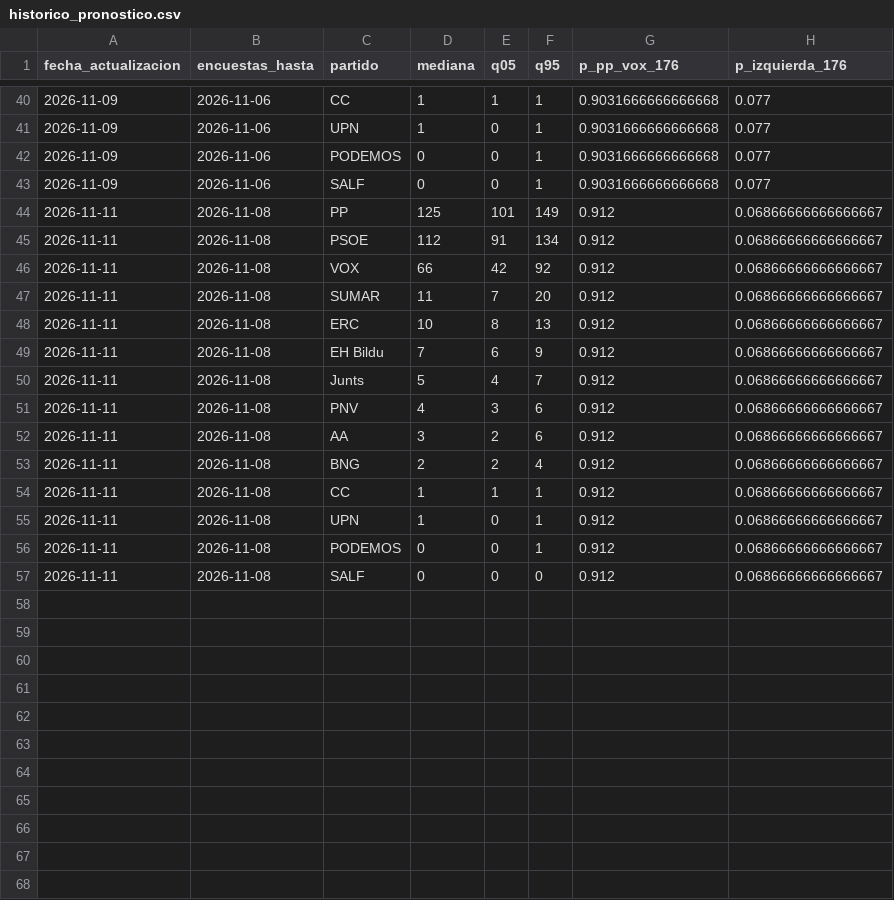
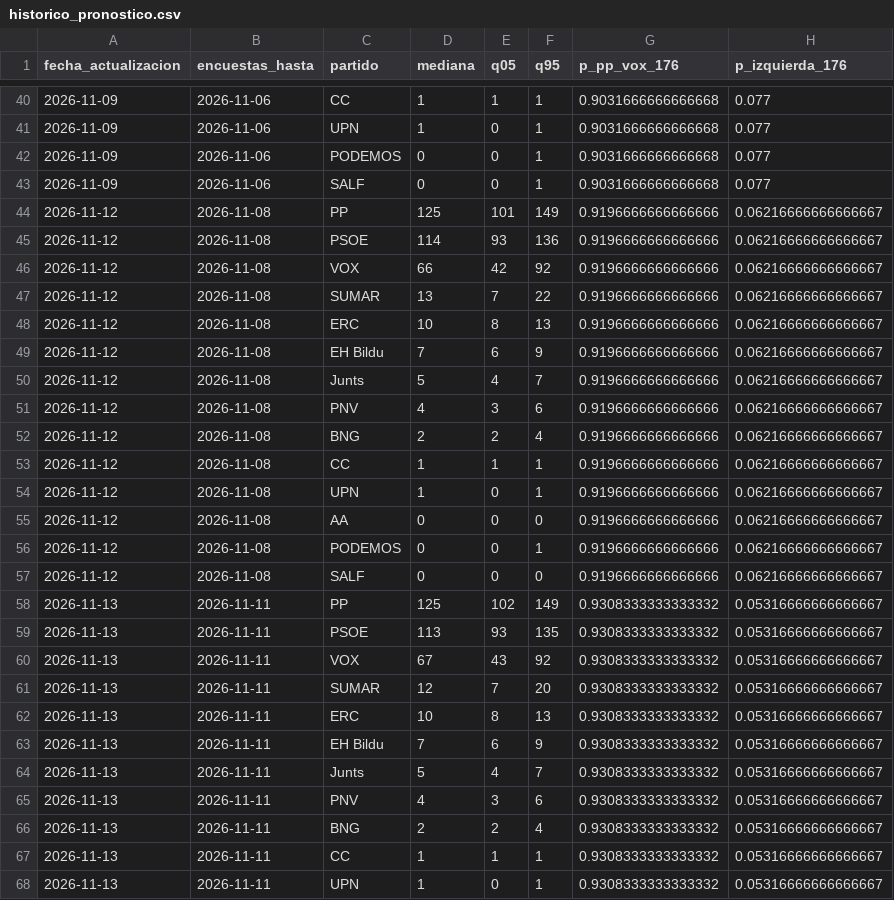
Before and after one commit to joscani/blog_quarto, a CSV file: 2026/10/full-bayesian/vivo/historico_pronostico.csv, drawn as a sheet; only a part is shown, gaps mark what is left out; the diff covers the shown part only.

```diff
--- a/2026/10/full-bayesian/vivo/historico_pronostico.csv
+++ b/2026/10/full-bayesian/vivo/historico_pronostico.csv
@@ -43,15 +43,26 @@ fecha_actualizacion,encuestas_hasta,partido,mediana,q05,q95,p_pp_vox_176,p_izqui
 2026-11-09,2026-11-06,SALF,0,0,1,0.9031666666666668,0.077
-2026-11-11,2026-11-08,PP,125,101,149,0.912,0.06866666666666667
-2026-11-11,2026-11-08,PSOE,112,91,134,0.912,0.06866666666666667
-2026-11-11,2026-11-08,VOX,66,42,92,0.912,0.06866666666666667
-2026-11-11,2026-11-08,SUMAR,11,7,20,0.912,0.06866666666666667
-2026-11-11,2026-11-08,ERC,10,8,13,0.912,0.06866666666666667
-2026-11-11,2026-11-08,EH Bildu,7,6,9,0.912,0.06866666666666667
-2026-11-11,2026-11-08,Junts,5,4,7,0.912,0.06866666666666667
-2026-11-11,2026-11-08,PNV,4,3,6,0.912,0.06866666666666667
-2026-11-11,2026-11-08,AA,3,2,6,0.912,0.06866666666666667
-2026-11-11,2026-11-08,BNG,2,2,4,0.912,0.06866666666666667
-2026-11-11,2026-11-08,CC,1,1,1,0.912,0.06866666666666667
-2026-11-11,2026-11-08,UPN,1,0,1,0.912,0.06866666666666667
-2026-11-11,2026-11-08,PODEMOS,0,0,1,0.912,0.06866666666666667
-2026-11-11,2026-11-08,SALF,0,0,0,0.912,0.06866666666666667
+2026-11-12,2026-11-08,PP,125,101,149,0.9196666666666666,0.06216666666666667
+2026-11-12,2026-11-08,PSOE,114,93,136,0.9196666666666666,0.06216666666666667
+2026-11-12,2026-11-08,VOX,66,42,92,0.9196666666666666,0.06216666666666667
+2026-11-12,2026-11-08,SUMAR,13,7,22,0.9196666666666666,0.06216666666666667
+2026-11-12,2026-11-08,ERC,10,8,13,0.9196666666666666,0.06216666666666667
+2026-11-12,2026-11-08,EH Bildu,7,6,9,0.9196666666666666,0.06216666666666667
+2026-11-12,2026-11-08,Junts,5,4,7,0.9196666666666666,0.06216666666666667
+2026-11-12,2026-11-08,PNV,4,3,6,0.9196666666666666,0.06216666666666667
+2026-11-12,2026-11-08,BNG,2,2,4,0.9196666666666666,0.06216666666666667
+2026-11-12,2026-11-08,CC,1,1,1,0.9196666666666666,0.06216666666666667
+2026-11-12,2026-11-08,UPN,1,0,1,0.9196666666666666,0.06216666666666667
+2026-11-12,2026-11-08,AA,0,0,0,0.9196666666666666,0.06216666666666667
+2026-11-12,2026-11-08,PODEMOS,0,0,1,0.9196666666666666,0.06216666666666667
+2026-11-12,2026-11-08,SALF,0,0,0,0.9196666666666666,0.06216666666666667
+2026-11-13,2026-11-11,PP,125,102,149,0.9308333333333332,0.05316666666666667
+2026-11-13,2026-11-11,PSOE,113,93,135,0.9308333333333332,0.05316666666666667
+2026-11-13,2026-11-11,VOX,67,43,92,0.9308333333333332,0.05316666666666667
+2026-11-13,2026-11-11,SUMAR,12,7,20,0.9308333333333332,0.05316666666666667
+2026-11-13,2026-11-11,ERC,10,8,13,0.9308333333333332,0.05316666666666667
+2026-11-13,2026-11-11,EH Bildu,7,6,9,0.9308333333333332,0.05316666666666667
+2026-11-13,2026-11-11,Junts,5,4,7,0.9308333333333332,0.05316666666666667
+2026-11-13,2026-11-11,PNV,4,3,6,0.9308333333333332,0.05316666666666667
+2026-11-13,2026-11-11,BNG,2,2,4,0.9308333333333332,0.05316666666666667
+2026-11-13,2026-11-11,CC,1,1,1,0.9308333333333332,0.05316666666666667
+2026-11-13,2026-11-11,UPN,1,0,1,0.9308333333333332,0.05316666666666667
```
Also changed, not shown: 3 added rows elsewhere in this file, 2026/10/encuestas_meta_agregadas.csv, 2026/10/encuestas_meta_grande.csv, 35 other files.
